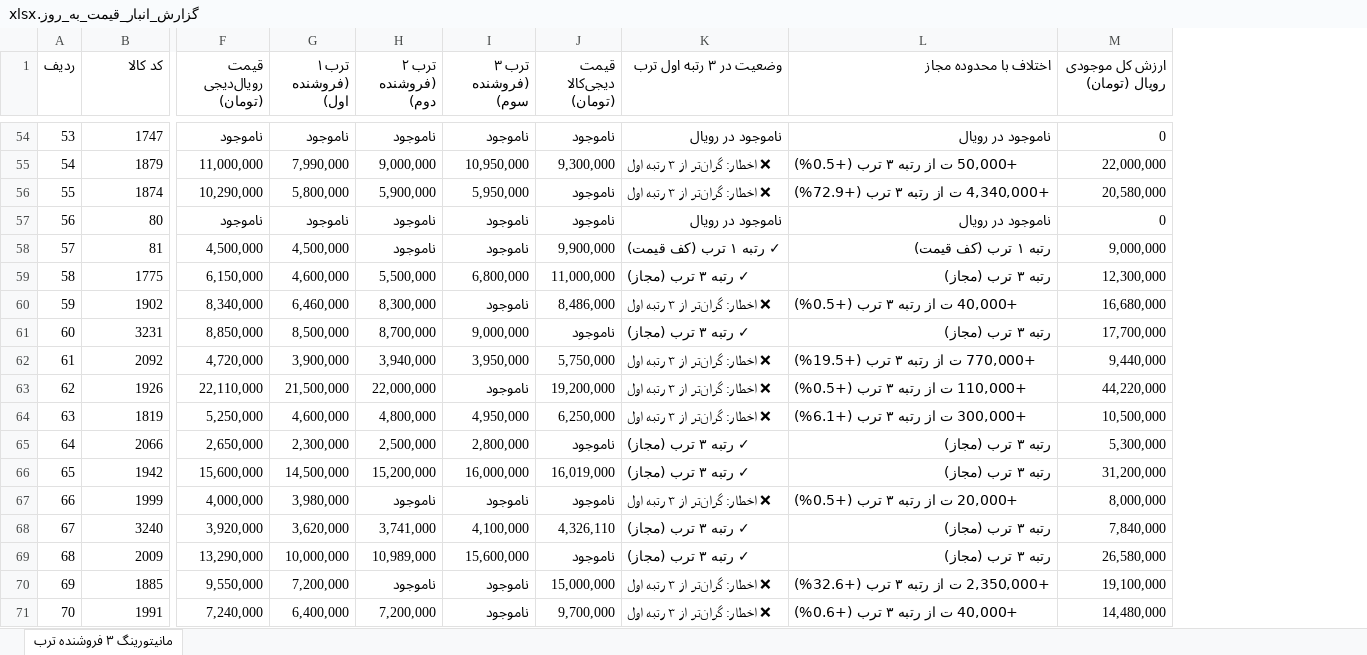
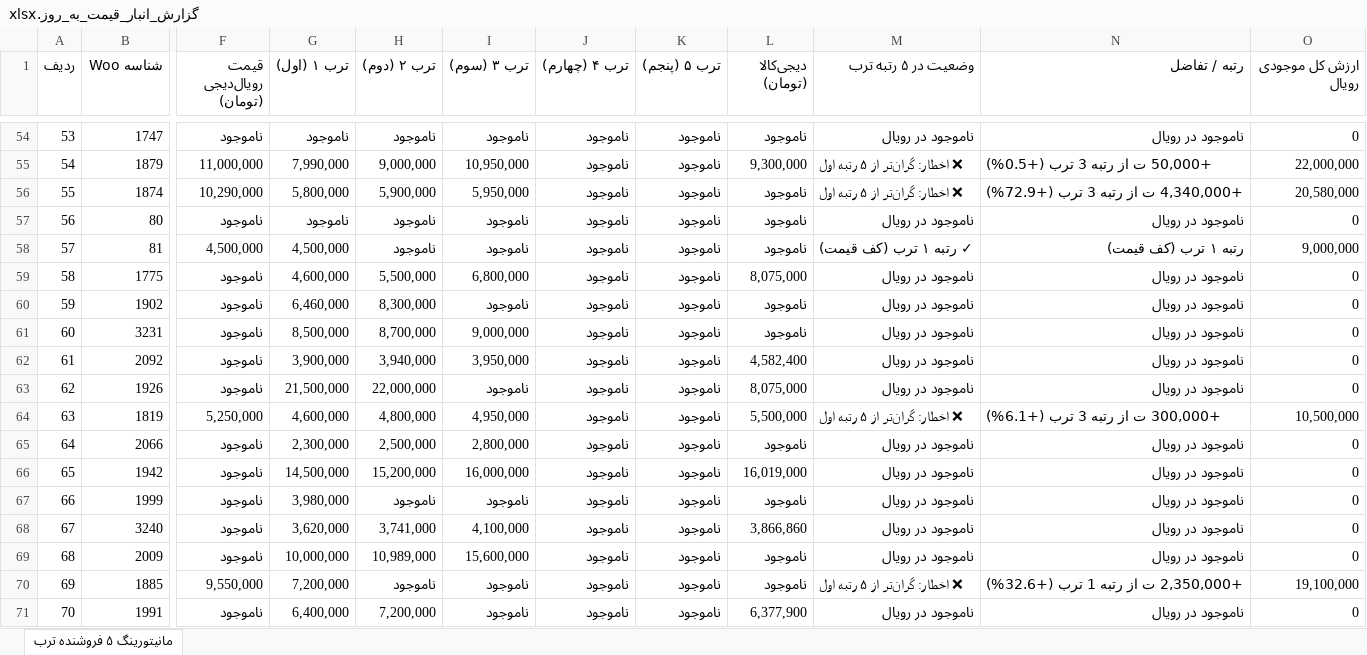
Before and after one commit to pouria-maleki/price-monitor, an Excel workbook: data/گزارش_انبار_قیمت_به_روز.xlsx, sheet مانیتورینگ ۵ فروشنده ترب, drawn as a sheet; only a part is shown, gaps mark what is left out; values as stored, in another font and other column widths than the file's, no cell formats; removed rows and columns are numbered as before the commit, all else as after; the diff covers the shown part only; the diff names each change by its address in the sheet, - before the commit and + after, or states it on an @@ line.

```diff
--- a/data/گزارش_انبار_قیمت_به_روز.xlsx (sheet مانیتورینگ ۵ فروشنده ترب)
+++ b/data/گزارش_انبار_قیمت_به_روز.xlsx (sheet مانیتورینگ ۵ فروشنده ترب)
-sheet tab: مانیتورینگ ۳ فروشنده ترب
+sheet tab: مانیتورینگ ۵ فروشنده ترب
+column J (ترب ۴ (چهارم)), rows 54-71: all ناموجود
+column K (ترب ۵ (پنجم)), rows 54-71: all ناموجود
-column K (وضعیت در ۳ رتبه اول ترب), rows 54-71: ناموجود در رویال | ❌ اخطار: گران‌تر از ۳ رتبه اول | ❌ اخطار: گران‌تر از ۳ رتبه اول | ناموجود در رویال | ✓ رتبه ۱ ترب (کف قیمت) | ✓ رتبه ۳ ترب (مجاز) | ❌ اخطار: گران‌تر از ۳ رتبه اول | ✓ رتبه ۳ ترب (مجاز) | ❌ اخطار: گران‌تر از ۳ رتبه اول | ❌ اخطار: گران‌تر از ۳ رتبه اول | ❌ اخطار: گران‌تر از ۳ رتبه اول | ✓ رتبه ۳ ترب (مجاز) | ✓ رتبه ۳ ترب (مجاز) | ❌ اخطار: گران‌تر از ۳ رتبه اول | ✓ رتبه ۳ ترب (مجاز) | ✓ رتبه ۳ ترب (مجاز) | ❌ اخطار: گران‌تر از ۳ رتبه اول | ❌ اخطار: گران‌تر از ۳ رتبه اول
-column L (اختلاف با محدوده مجاز), rows 54-71: ناموجود در رویال | +50,000 ت از رتبه ۳ ترب (+0.5%) | +4,340,000 ت از رتبه ۳ ترب (+72.9%) | ناموجود در رویال | رتبه ۱ ترب (کف قیمت) | رتبه ۳ ترب (مجاز) | +40,000 ت از رتبه ۳ ترب (+0.5%) | رتبه ۳ ترب (مجاز) | +770,000 ت از رتبه ۳ ترب (+19.5%) | +110,000 ت از رتبه ۳ ترب (+0.5%) | +300,000 ت از رتبه ۳ ترب (+6.1%) | رتبه ۳ ترب (مجاز) | رتبه ۳ ترب (مجاز) | +20,000 ت از رتبه ۳ ترب (+0.5%) | رتبه ۳ ترب (مجاز) | رتبه ۳ ترب (مجاز) | +2,350,000 ت از رتبه ۳ ترب (+32.6%) | +40,000 ت از رتبه ۳ ترب (+0.6%)
+column M (وضعیت در ۵ رتبه ترب), rows 54-71: ناموجود در رویال | ❌ اخطار: گران‌تر از ۵ رتبه اول | ❌ اخطار: گران‌تر از ۵ رتبه اول | ناموجود در رویال | ✓ رتبه ۱ ترب (کف قیمت) | ناموجود در رویال | ناموجود در رویال | ناموجود در رویال | ناموجود در رویال | ناموجود در رویال | ❌ اخطار: گران‌تر از ۵ رتبه اول | ناموجود در رویال | ناموجود در رویال | ناموجود در رویال | ناموجود در رویال | ناموجود در رویال | ❌ اخطار: گران‌تر از ۵ رتبه اول | ناموجود در رویال
+column N (رتبه / تفاضل), rows 54-71: ناموجود در رویال | +50,000 ت از رتبه 3 ترب (+0.5%) | +4,340,000 ت از رتبه 3 ترب (+72.9%) | ناموجود در رویال | رتبه ۱ ترب (کف قیمت) | ناموجود در رویال | ناموجود در رویال | ناموجود در رویال | ناموجود در رویال | ناموجود در رویال | +300,000 ت از رتبه 3 ترب (+6.1%) | ناموجود در رویال | ناموجود در رویال | ناموجود در رویال | ناموجود در رویال | ناموجود در رویال | +2,350,000 ت از رتبه 1 ترب (+32.6%) | ناموجود در رویال
-B1: کد کالا
+B1: شناسه Woo
-G1: ترب ۱ (فروشنده اول)
+G1: ترب ۱ (اول)
-H1: ترب ۲ (فروشنده دوم)
+H1: ترب ۲ (دوم)
-I1: ترب ۳ (فروشنده سوم)
+I1: ترب ۳ (سوم)
-L1: قیمت دیجی‌کالا (تومان)
+L1: دیجی‌کالا (تومان)
-O1: ارزش کل موجودی رویال (تومان)
+O1: ارزش کل موجودی رویال
-L58 (دیجی‌کالا (تومان)): 9,900,000
+L58 (دیجی‌کالا (تومان)): ناموجود
-F59 (قیمت رویال‌دیجی (تومان)): 6,150,000
+F59 (قیمت رویال‌دیجی (تومان)): ناموجود
-L59 (دیجی‌کالا (تومان)): 11,000,000
+L59 (دیجی‌کالا (تومان)): 8,075,000
-O59 (ارزش کل موجودی رویال): 12,300,000
+O59 (ارزش کل موجودی رویال): 0
-F60 (قیمت رویال‌دیجی (تومان)): 8,340,000
+F60 (قیمت رویال‌دیجی (تومان)): ناموجود
-L60 (دیجی‌کالا (تومان)): 8,486,000
+L60 (دیجی‌کالا (تومان)): ناموجود
-O60 (ارزش کل موجودی رویال): 16,680,000
+O60 (ارزش کل موجودی رویال): 0
-F61 (قیمت رویال‌دیجی (تومان)): 8,850,000
+F61 (قیمت رویال‌دیجی (تومان)): ناموجود
-O61 (ارزش کل موجودی رویال): 17,700,000
+O61 (ارزش کل موجودی رویال): 0
-F62 (قیمت رویال‌دیجی (تومان)): 4,720,000
+F62 (قیمت رویال‌دیجی (تومان)): ناموجود
-L62 (دیجی‌کالا (تومان)): 5,750,000
+L62 (دیجی‌کالا (تومان)): 4,582,400
-O62 (ارزش کل موجودی رویال): 9,440,000
+O62 (ارزش کل موجودی رویال): 0
-F63 (قیمت رویال‌دیجی (تومان)): 22,110,000
+F63 (قیمت رویال‌دیجی (تومان)): ناموجود
-L63 (دیجی‌کالا (تومان)): 19,200,000
+L63 (دیجی‌کالا (تومان)): 8,075,000
-O63 (ارزش کل موجودی رویال): 44,220,000
+O63 (ارزش کل موجودی رویال): 0
-L64 (دیجی‌کالا (تومان)): 6,250,000
+L64 (دیجی‌کالا (تومان)): 5,500,000
-F65 (قیمت رویال‌دیجی (تومان)): 2,650,000
+F65 (قیمت رویال‌دیجی (تومان)): ناموجود
-O65 (ارزش کل موجودی رویال): 5,300,000
+O65 (ارزش کل موجودی رویال): 0
-F66 (قیمت رویال‌دیجی (تومان)): 15,600,000
+F66 (قیمت رویال‌دیجی (تومان)): ناموجود
-O66 (ارزش کل موجودی رویال): 31,200,000
+O66 (ارزش کل موجودی رویال): 0
-F67 (قیمت رویال‌دیجی (تومان)): 4,000,000
+F67 (قیمت رویال‌دیجی (تومان)): ناموجود
-O67 (ارزش کل موجودی رویال): 8,000,000
+O67 (ارزش کل موجودی رویال): 0
-F68 (قیمت رویال‌دیجی (تومان)): 3,920,000
+F68 (قیمت رویال‌دیجی (تومان)): ناموجود
-L68 (دیجی‌کالا (تومان)): 4,326,110
+L68 (دیجی‌کالا (تومان)): 3,866,860
-O68 (ارزش کل موجودی رویال): 7,840,000
+O68 (ارزش کل موجودی رویال): 0
-F69 (قیمت رویال‌دیجی (تومان)): 13,290,000
+F69 (قیمت رویال‌دیجی (تومان)): ناموجود
-O69 (ارزش کل موجودی رویال): 26,580,000
+O69 (ارزش کل موجودی رویال): 0
-L70 (دیجی‌کالا (تومان)): 15,000,000
+L70 (دیجی‌کالا (تومان)): ناموجود
-F71 (قیمت رویال‌دیجی (تومان)): 7,240,000
+F71 (قیمت رویال‌دیجی (تومان)): ناموجود
-L71 (دیجی‌کالا (تومان)): 9,700,000
+L71 (دیجی‌کالا (تومان)): 6,377,900
-O71 (ارزش کل موجودی رویال): 14,480,000
+O71 (ارزش کل موجودی رویال): 0
```
Also changed, not shown: 233 edited cells elsewhere in this sheet, cell formats, frontend/public/data/گزارش_انبار_قیمت_به_روز.xlsx, گزارش_انبار_قیمت_به_روز.xlsx, 11 other files.
